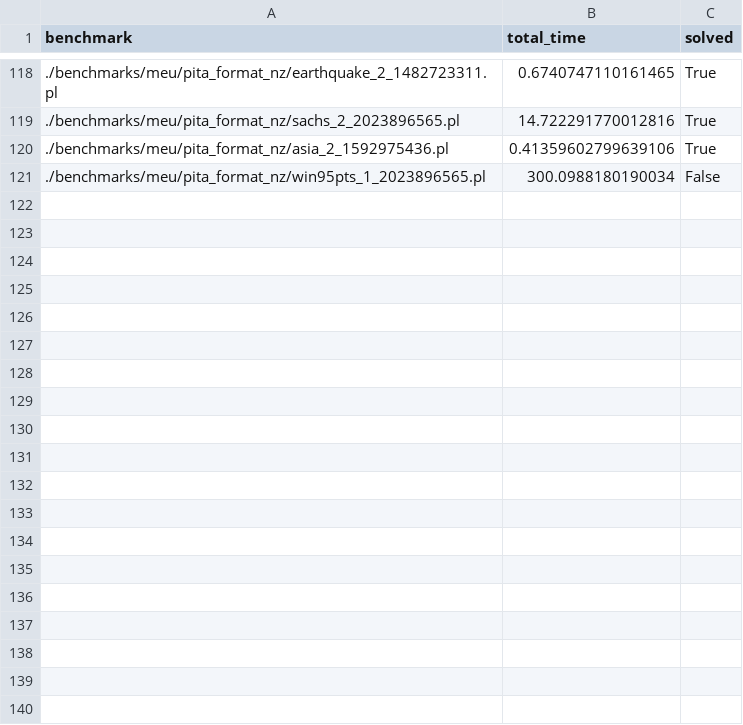
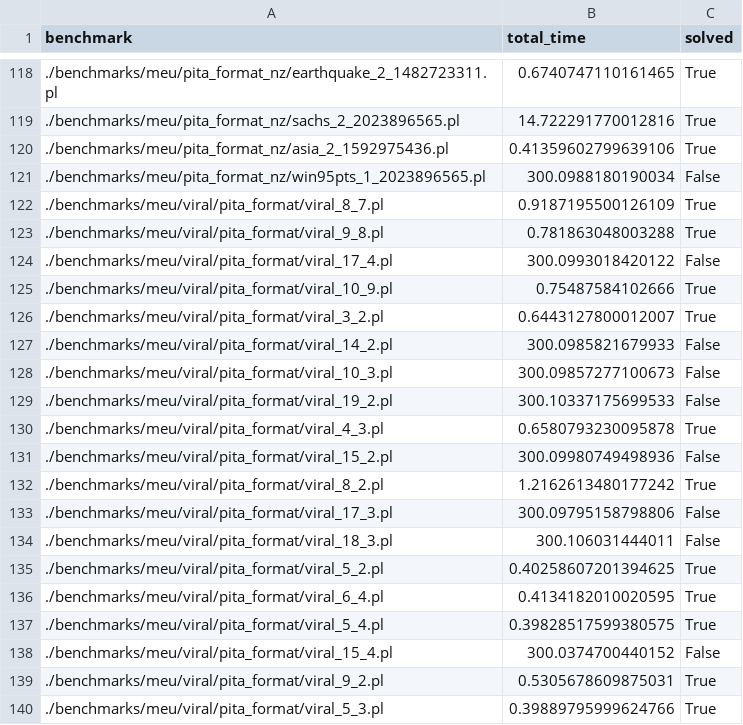
Before and after one commit to raki123/CC, a CSV file: results/meu/pita_nz/results.csv, drawn as a sheet; only a part is shown, gaps mark what is left out; the diff covers the shown part only; the diff names each change by its address in the sheet, - before the commit and + after, or states it on an @@ line.

Commit message:
Finished meu - pita_nz results.

```diff
--- a/results/meu/pita_nz/results.csv
+++ b/results/meu/pita_nz/results.csv
+row 122: ./benchmarks/meu/viral/pita_format/viral_8_7.pl | 0.9187195500126109 | True
+row 123: ./benchmarks/meu/viral/pita_format/viral_9_8.pl | 0.781863048003288 | True
+row 124: ./benchmarks/meu/viral/pita_format/viral_17_4.pl | 300.0993018420122 | False
+row 125: ./benchmarks/meu/viral/pita_format/viral_10_9.pl | 0.75487584102666 | True
+row 126: ./benchmarks/meu/viral/pita_format/viral_3_2.pl | 0.6443127800012007 | True
+row 127: ./benchmarks/meu/viral/pita_format/viral_14_2.pl | 300.0985821679933 | False
+row 128: ./benchmarks/meu/viral/pita_format/viral_10_3.pl | 300.09857277100673 | False
+row 129: ./benchmarks/meu/viral/pita_format/viral_19_2.pl | 300.10337175699533 | False
+row 130: ./benchmarks/meu/viral/pita_format/viral_4_3.pl | 0.6580793230095878 | True
+row 131: ./benchmarks/meu/viral/pita_format/viral_15_2.pl | 300.09980749498936 | False
+row 132: ./benchmarks/meu/viral/pita_format/viral_8_2.pl | 1.2162613480177242 | True
+row 133: ./benchmarks/meu/viral/pita_format/viral_17_3.pl | 300.09795158798806 | False
+row 134: ./benchmarks/meu/viral/pita_format/viral_18_3.pl | 300.106031444011 | False
+row 135: ./benchmarks/meu/viral/pita_format/viral_5_2.pl | 0.40258607201394625 | True
+row 136: ./benchmarks/meu/viral/pita_format/viral_6_4.pl | 0.4134182010020595 | True
+row 137: ./benchmarks/meu/viral/pita_format/viral_5_4.pl | 0.39828517599380575 | True
+row 138: ./benchmarks/meu/viral/pita_format/viral_15_4.pl | 300.0374700440152 | False
+row 139: ./benchmarks/meu/viral/pita_format/viral_9_2.pl | 0.5305678609875031 | True
+row 140: ./benchmarks/meu/viral/pita_format/viral_5_3.pl | 0.39889795999624766 | True
```
Also changed, not shown: 47 added rows elsewhere in this file.
